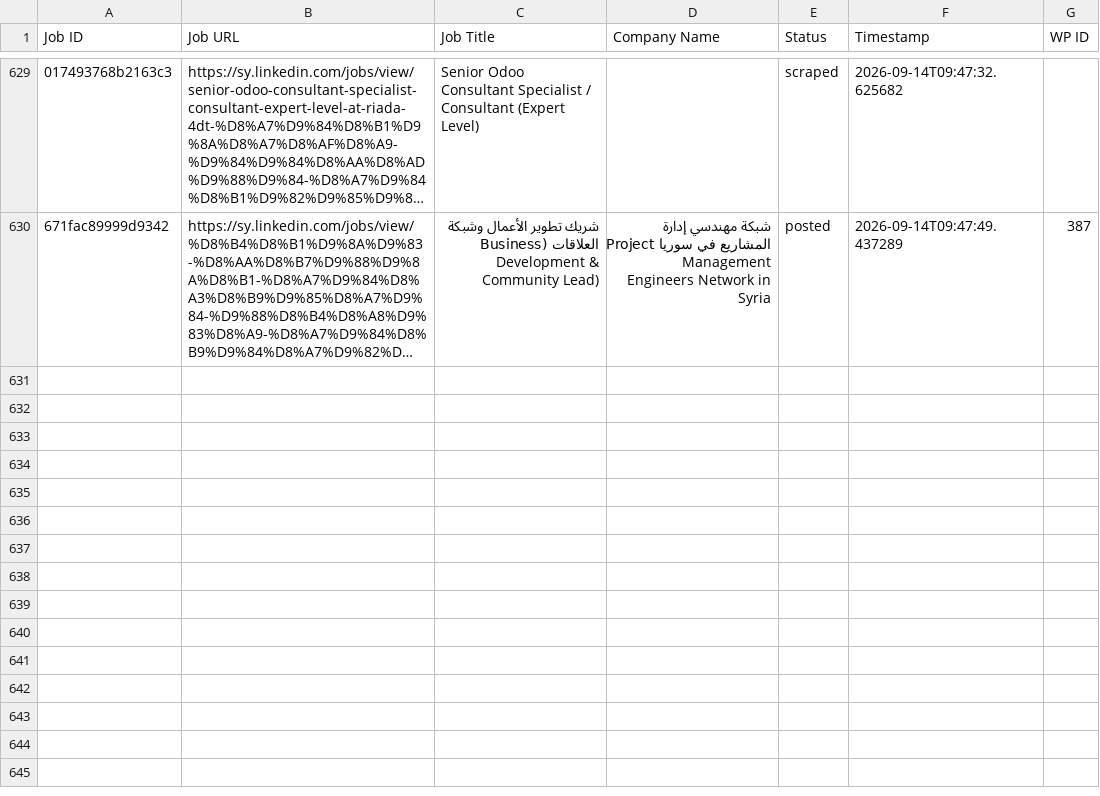
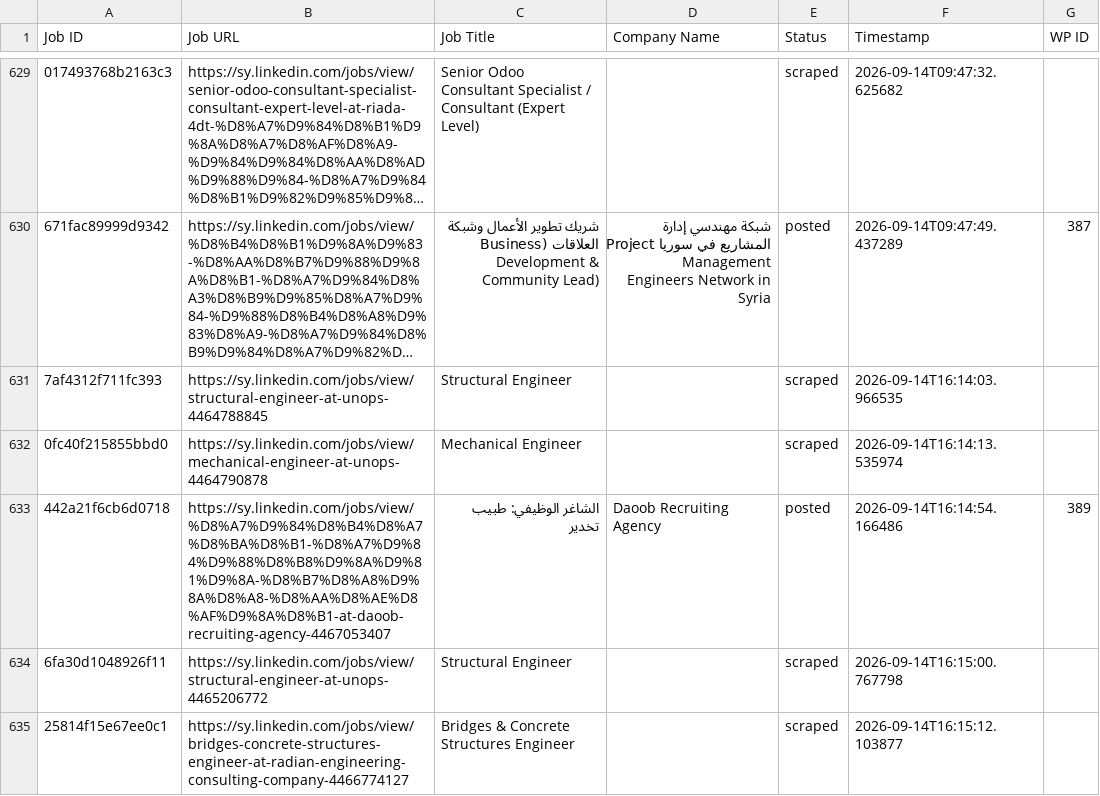
Before and after one commit to innovationinc2000/sy, a CSV file: processed_jobs.csv, drawn as a sheet; only a part is shown, gaps mark what is left out; long unchanged cells end in …; the diff names each change by its address in the sheet, - before the commit and + after, or states it on an @@ line.

```diff
--- a/processed_jobs.csv
+++ b/processed_jobs.csv
+row 631: 7af4312f711fc393 | https://sy.linkedin.com/jobs/view/structural-engineer-at-unops-4464788845 | Structural Engineer |  | scraped | 2026-09-14T16:14:03.966535
+row 632: 0fc40f215855bbd0 | https://sy.linkedin.com/jobs/view/mechanical-engineer-at-unops-4464790878 | Mechanical Engineer |  | scraped | 2026-09-14T16:14:13.535974
+row 633: 442a21f6cb6d0718 | https://sy.linkedin.com/jobs/view/%D8%A7%D9%84%D8%B4%D8%A7%D8%BA%D8%B1-%D8%A7%D9%84%D9%88%D8%B8%D9%8A%D9%81%D9%8A-%D8%B7%D8%A8%D9%8A%D8%A8-%D8%AA%D8%AE%D8%AF%D9%8A%D8%B1-at-daoob-recruiting-agency-4467053407 | الشاغر الوظيفي: طبيب تخدير | Daoob Recruiting Agency | posted | 2026-09-14T16:14:54.166486 | 389
+row 634: 6fa30d1048926f11 | https://sy.linkedin.com/jobs/view/structural-engineer-at-unops-4465206772 | Structural Engineer |  | scraped | 2026-09-14T16:15:00.767798
+row 635: 25814f15e67ee0c1 | https://sy.linkedin.com/jobs/view/bridges-concrete-structures-engineer-at-radian-engineering-consulting-company-4466774127 | Bridges & Concrete Structures Engineer |  | scraped | 2026-09-14T16:15:12.103877
```
